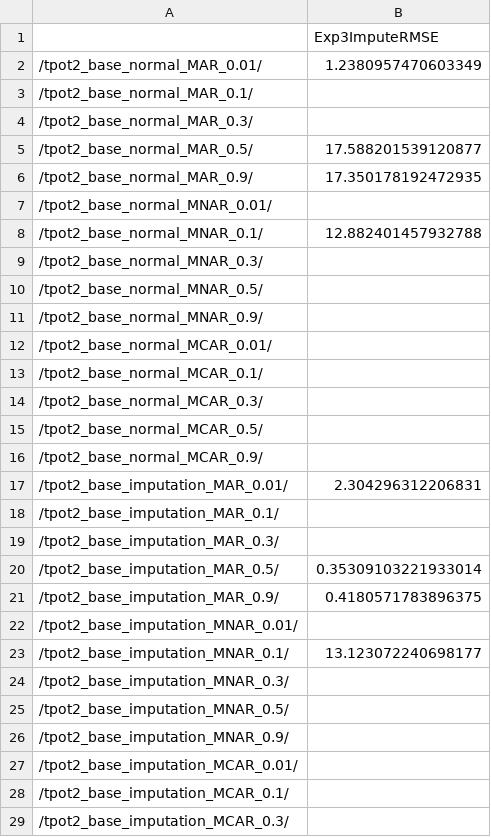
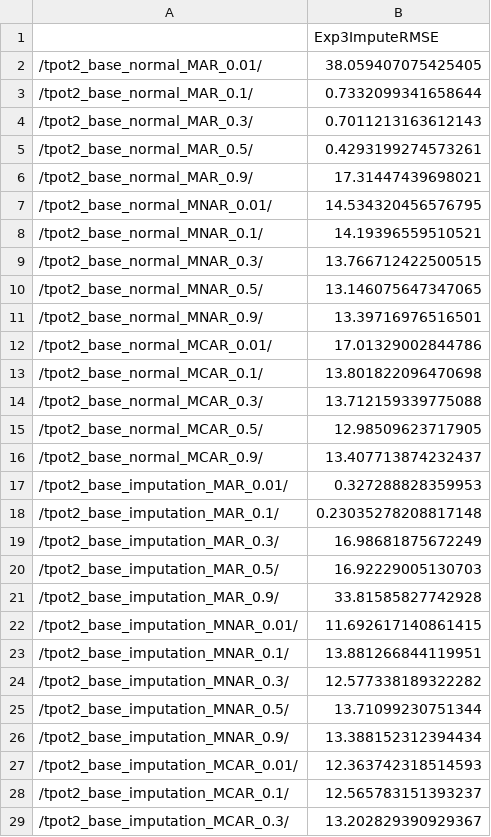
Before and after one commit to EpistasisLab/tpot2_imputetest, a CSV file: Impute_Experiments/data/3786_3rmse.csv, drawn as a sheet; only a part is shown; the diff covers the shown part only.

Commit message:
All data done

```diff
--- a/Impute_Experiments/data/3786_3rmse.csv
+++ b/Impute_Experiments/data/3786_3rmse.csv
@@ -1,29 +1,29 @@
 ,Exp3ImputeRMSE
-/tpot2_base_normal_MAR_0.01/,1.2380957470603349
-/tpot2_base_normal_MAR_0.1/,
-/tpot2_base_normal_MAR_0.3/,
-/tpot2_base_normal_MAR_0.5/,17.588201539120877
-/tpot2_base_normal_MAR_0.9/,17.350178192472935
-/tpot2_base_normal_MNAR_0.01/,
-/tpot2_base_normal_MNAR_0.1/,12.882401457932788
-/tpot2_base_normal_MNAR_0.3/,
-/tpot2_base_normal_MNAR_0.5/,
-/tpot2_base_normal_MNAR_0.9/,
-/tpot2_base_normal_MCAR_0.01/,
-/tpot2_base_normal_MCAR_0.1/,
-/tpot2_base_normal_MCAR_0.3/,
-/tpot2_base_normal_MCAR_0.5/,
-/tpot2_base_normal_MCAR_0.9/,
-/tpot2_base_imputation_MAR_0.01/,2.304296312206831
-/tpot2_base_imputation_MAR_0.1/,
-/tpot2_base_imputation_MAR_0.3/,
-/tpot2_base_imputation_MAR_0.5/,0.35309103221933014
-/tpot2_base_imputation_MAR_0.9/,0.4180571783896375
-/tpot2_base_imputation_MNAR_0.01/,
-/tpot2_base_imputation_MNAR_0.1/,13.123072240698177
-/tpot2_base_imputation_MNAR_0.3/,
-/tpot2_base_imputation_MNAR_0.5/,
-/tpot2_base_imputation_MNAR_0.9/,
-/tpot2_base_imputation_MCAR_0.01/,
-/tpot2_base_imputation_MCAR_0.1/,
-/tpot2_base_imputation_MCAR_0.3/,
+/tpot2_base_normal_MAR_0.01/,38.059407075425405
+/tpot2_base_normal_MAR_0.1/,0.7332099341658644
+/tpot2_base_normal_MAR_0.3/,0.7011213163612143
+/tpot2_base_normal_MAR_0.5/,0.4293199274573261
+/tpot2_base_normal_MAR_0.9/,17.31447439698021
+/tpot2_base_normal_MNAR_0.01/,14.534320456576795
+/tpot2_base_normal_MNAR_0.1/,14.19396559510521
+/tpot2_base_normal_MNAR_0.3/,13.766712422500515
+/tpot2_base_normal_MNAR_0.5/,13.146075647347065
+/tpot2_base_normal_MNAR_0.9/,13.39716976516501
+/tpot2_base_normal_MCAR_0.01/,17.01329002844786
+/tpot2_base_normal_MCAR_0.1/,13.801822096470698
+/tpot2_base_normal_MCAR_0.3/,13.712159339775088
+/tpot2_base_normal_MCAR_0.5/,12.98509623717905
+/tpot2_base_normal_MCAR_0.9/,13.407713874232437
+/tpot2_base_imputation_MAR_0.01/,0.327288828359953
+/tpot2_base_imputation_MAR_0.1/,0.23035278208817148
+/tpot2_base_imputation_MAR_0.3/,16.98681875672249
+/tpot2_base_imputation_MAR_0.5/,16.92229005130703
+/tpot2_base_imputation_MAR_0.9/,33.81585827742928
+/tpot2_base_imputation_MNAR_0.01/,11.692617140861415
+/tpot2_base_imputation_MNAR_0.1/,13.881266844119951
+/tpot2_base_imputation_MNAR_0.3/,12.577338189322282
+/tpot2_base_imputation_MNAR_0.5/,13.71099230751344
+/tpot2_base_imputation_MNAR_0.9/,13.388152312394434
+/tpot2_base_imputation_MCAR_0.01/,12.363742318514593
+/tpot2_base_imputation_MCAR_0.1/,12.565783151393237
+/tpot2_base_imputation_MCAR_0.3/,13.202829390929367
```
Also changed, not shown: 2 edited cells elsewhere in this file, 6 other files.
